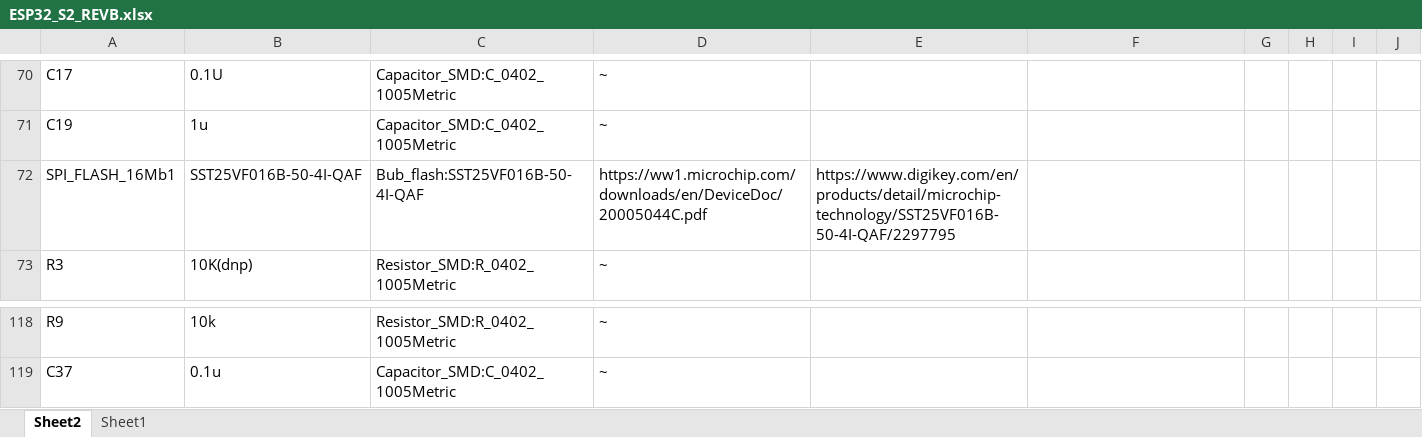
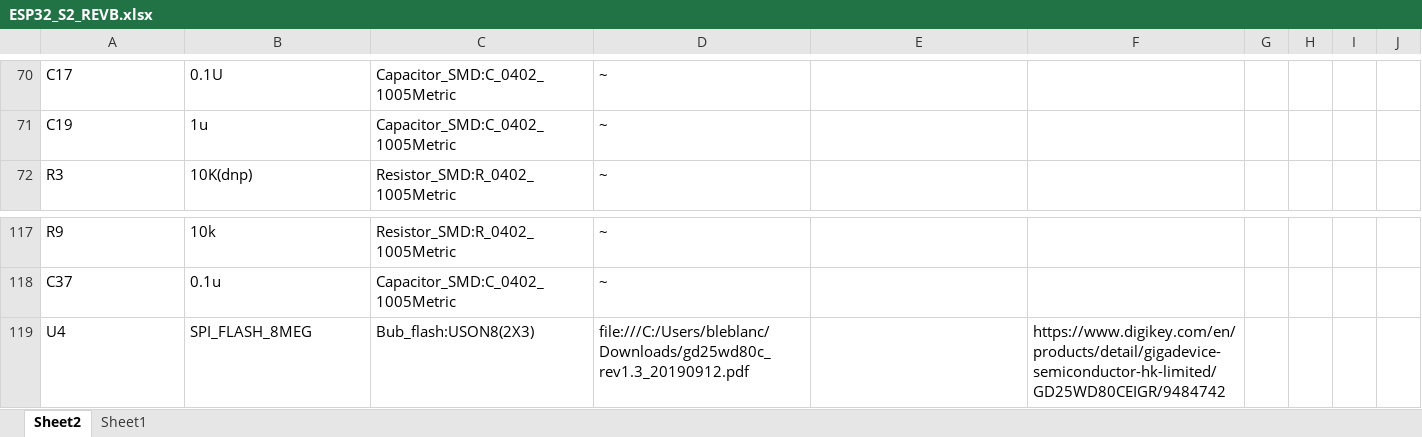
Before and after one commit to bubbab315/ESP32-S2-Dev, an Excel workbook: Outputs/V2/BOM/ESP32_S2_REVB.xlsx, sheet Sheet2, drawn as a sheet; only a part is shown, gaps mark what is left out; values as stored, in another font and other column widths than the file's, no borders; table styles not drawn; removed rows and columns are numbered as before the commit, all else as after; the diff names each change by its address in the sheet, - before the commit and + after, or states it on an @@ line.

Commit message:
changed flash to gigadevice, since microchip is not supported

```diff
--- a/Outputs/V2/BOM/ESP32_S2_REVB.xlsx (sheet Sheet2)
+++ b/Outputs/V2/BOM/ESP32_S2_REVB.xlsx (sheet Sheet2)
-row 72: SPI_FLASH_16Mb1 | SST25VF016B-50-4I-QAF | Bub_flash:SST25VF016B-50-4I-QAF | https://ww1.microchip.com/downloads/en/DeviceDoc/20005044C.pdf | https://www.digikey.com/en/products/detail/microchip-technology/SST25VF016B-50-4I-QAF/2297795
+row 119: U4 | SPI_FLASH_8MEG | Bub_flash:USON8(2X3) | file:///C:/Users/bleblanc/Downloads/gd25wd80c_rev1.3_20190912.pdf |  | https://www.digikey.com/en/products/detail/gigadevice-semiconductor-hk-limited/GD25WD80CEIGR/9484742
```
Also changed, not shown: 39 other files.
